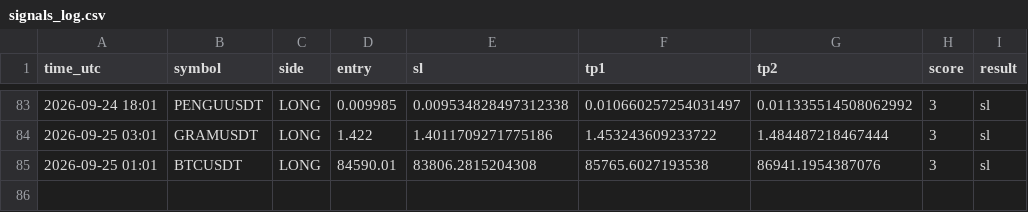
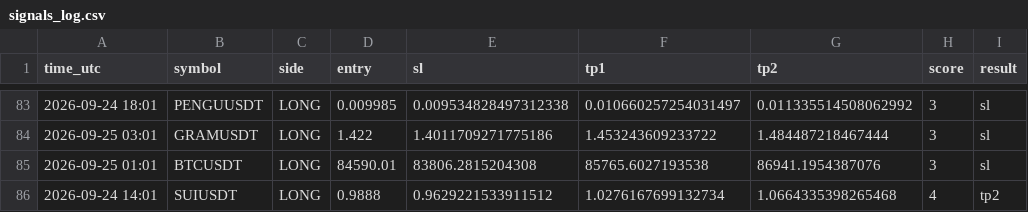
Before and after one commit to earnmoneyeasly/signal-bot, a CSV file: signals_log.csv, drawn as a sheet; only a part is shown, gaps mark what is left out.

```diff
--- a/signals_log.csv
+++ b/signals_log.csv
@@ -85 +85,2 @@ time_utc,symbol,side,entry,sl,tp1,tp2,score,result
 2026-09-25 01:01,BTCUSDT,LONG,84590.01,83806.2815204308,85765.6027193538,86941.1954387076,3,sl
+2026-09-24 14:01,SUIUSDT,LONG,0.9888,0.9629221533911512,1.0276167699132734,1.0664335398265468,4,tp2
```
Also changed, not shown: 2 other files.
